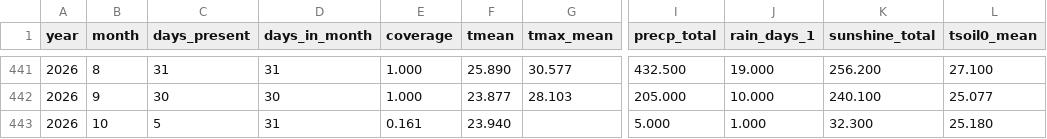
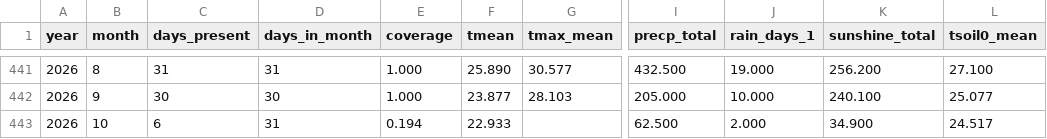
Before and after one commit to BunnyTailGra22/Five-Great-Elements, a CSV file: data/processed/82A750_monthly.csv, drawn as a sheet; only a part is shown, gaps mark what is left out; the diff names each change by its address in the sheet, - before the commit and + after, or states it on an @@ line.

```diff
--- a/data/processed/82A750_monthly.csv
+++ b/data/processed/82A750_monthly.csv
-C443 (days_present): 5
+C443 (days_present): 6
-E443 (coverage): 0.161
+E443 (coverage): 0.194
-F443 (tmean): 23.940
+F443 (tmean): 22.933
-I443 (precp_total): 5.000
+I443 (precp_total): 62.500
-J443 (rain_days_1): 1.000
+J443 (rain_days_1): 2.000
-K443 (sunshine_total): 32.300
+K443 (sunshine_total): 34.900
-L443 (tsoil0_mean): 25.180
+L443 (tsoil0_mean): 24.517
```
Also changed, not shown: data/processed/466930_annual.csv, data/processed/82A750_annual.csv, 11 other files.
